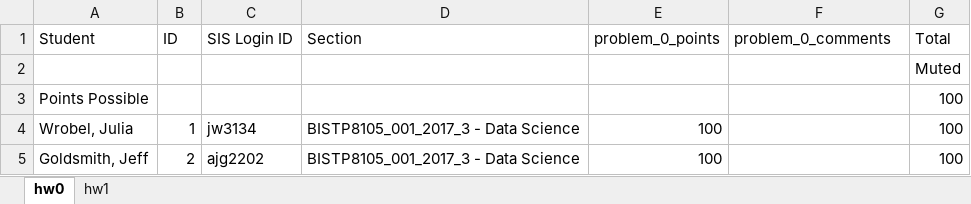
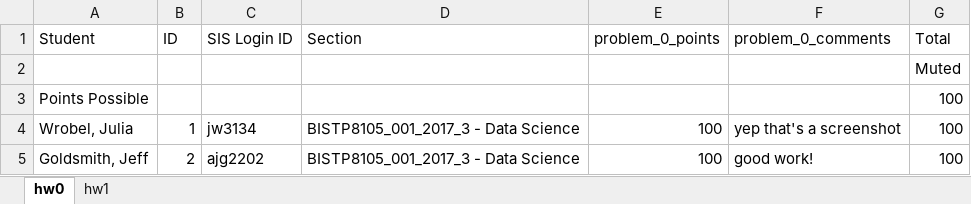
Before and after one commit to P8105/p8105.helpers, an Excel workbook: data_science_grades.xlsx, sheet hw0, drawn as a sheet; values as stored, in another font and other column widths than the file's, no borders; the diff names each change by its address in the sheet, - before the commit and + after, or states it on an @@ line.

```diff
--- a/data_science_grades.xlsx (sheet hw0)
+++ b/data_science_grades.xlsx (sheet hw0)
-F4 (problem_0_comments): (empty)
+F4 (problem_0_comments): yep that's a screenshot
-F5 (problem_0_comments): (empty)
+F5 (problem_0_comments): good work!
```
Also changed, not shown: 3 other files.
